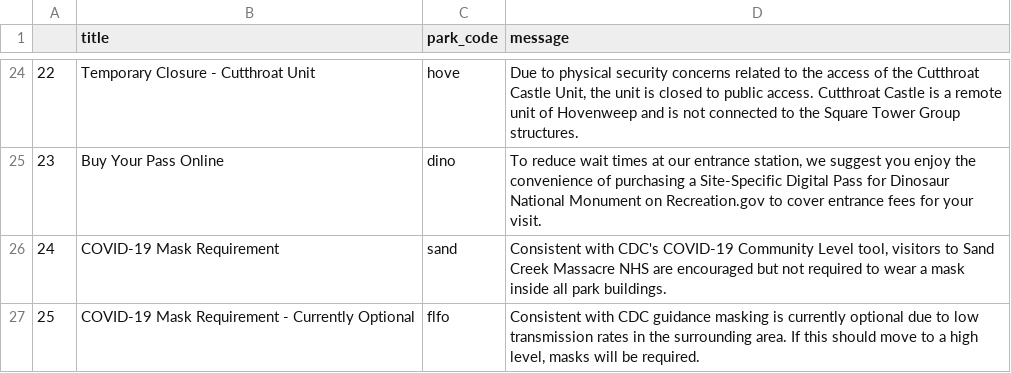
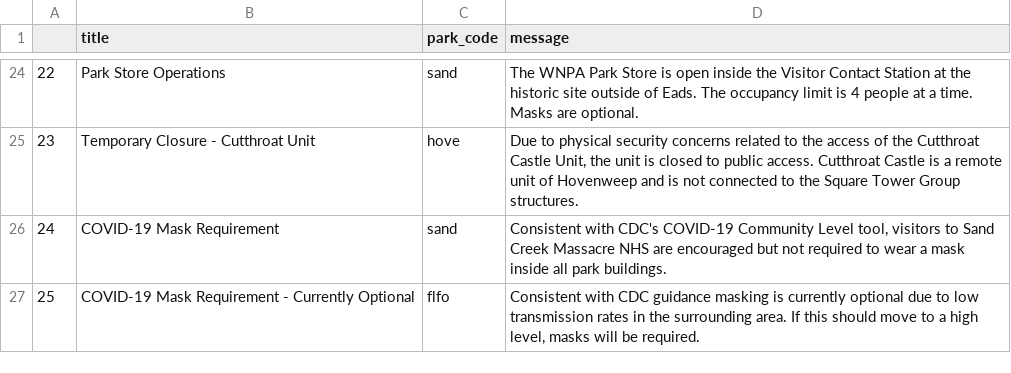
Before and after one commit to JamesAnderson27/oasis-build, a CSV file: DB_alerts.csv, drawn as a sheet; only a part is shown, gaps mark what is left out; the diff covers the shown part only.

```diff
--- a/DB_alerts.csv
+++ b/DB_alerts.csv
@@ -24,3 +24,3 @@
-22,Temporary Closure - Cutthroat Unit,hove,"Due to physical security concerns related to the access of the Cutthroat Castle Unit, the unit is closed to public access. Cutthroat Castle is a remote unit of Hovenweep and is not connected to the Square Tower Group structures."
-23,Buy Your Pass Online,dino,"To reduce wait times at our entrance station, we suggest you enjoy the convenience of purchasing a Site-Specific Digital Pass for Dinosaur National Monument on Recreation.gov to cover entrance fees for your visit."
+22,Park Store Operations,sand,The WNPA Park Store is open inside the Visitor Contact Station at the historic site outside of Eads. The occupancy limit is 4 people at a time. Masks are optional.
+23,Temporary Closure - Cutthroat Unit,hove,"Due to physical security concerns related to the access of the Cutthroat Castle Unit, the unit is closed to public access. Cutthroat Castle is a remote unit of Hovenweep and is not connected to the Square Tower Group structures."
 24,COVID-19 Mask Requirement,sand,"Consistent with CDC's COVID-19 Community Level tool, visitors to Sand Creek Massacre NHS are encouraged but not required to wear a mask inside all park buildings."
```
Also changed, not shown: 63 edited cells elsewhere in this file, DB_campsites.csv.
